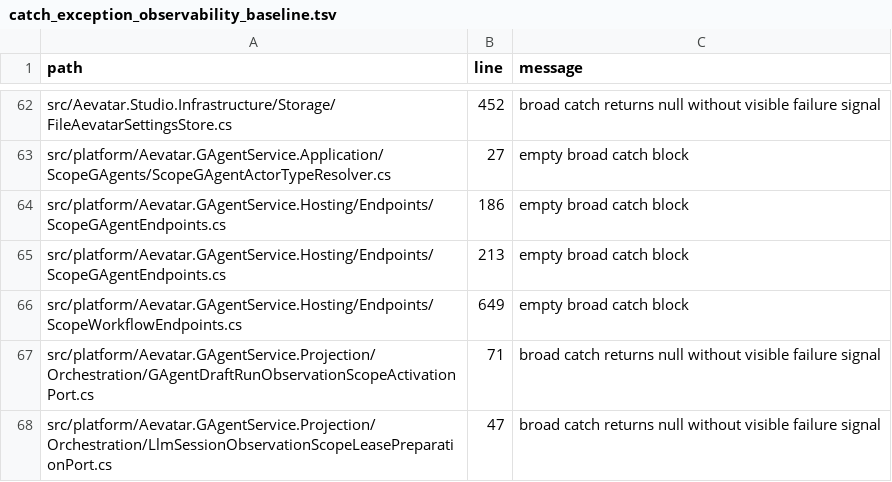
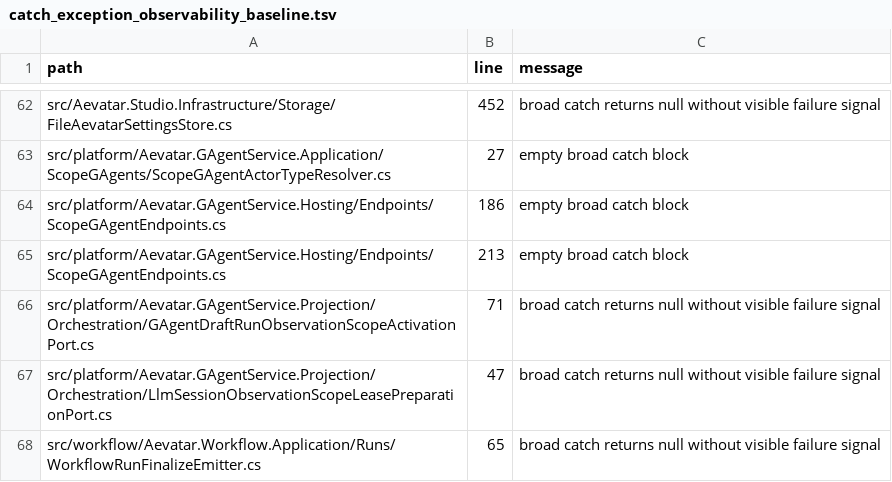
Before and after one commit to aevatarAI/aevatar, a TSV file: tools/ci/guards/catch_exception_observability_baseline.tsv, drawn as a sheet; only a part is shown, gaps mark what is left out; the shorter side is filled out with more unchanged rows.

```diff
--- a/tools/ci/guards/catch_exception_observability_baseline.tsv
+++ b/tools/ci/guards/catch_exception_observability_baseline.tsv
@@ -65,3 +65,2 @@ src/platform/Aevatar.GAgentService.Hosting/Endpoints/ScopeGAgentEndpoints.cs	186
 src/platform/Aevatar.GAgentService.Hosting/Endpoints/ScopeGAgentEndpoints.cs	213	empty broad catch block
-src/platform/Aevatar.GAgentService.Hosting/Endpoints/ScopeWorkflowEndpoints.cs	649	empty broad catch block
 src/platform/Aevatar.GAgentService.Projection/Orchestration/GAgentDraftRunObservationScopeActivationPort.cs	71	broad catch returns null without visible failure signal
```
Also changed, not shown: 11 other files.
